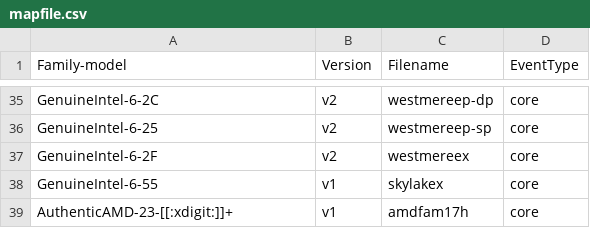
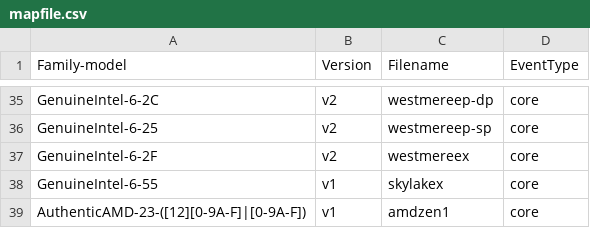
Before and after one commit to tbbharaj/linux-1, a CSV file: tools/perf/pmu-events/arch/x86/mapfile.csv, drawn as a sheet; only a part is shown, gaps mark what is left out.

Commit message:
perf vendor events amd: Restrict model detection for zen1 based processors
This patch changes the previous blanket detection of AMD Family 17h
processors to be more specific to Zen1 core based products only by
replacing model detection regex pattern [[:xdigit:]]+ with
([12][0-9A-F]|[0-9A-F]), restricting to models 0 though 2f only.

This change is required to allow for the addition of separate PMU events
for Zen2 core based models in the following patches as those belong to
family 17h but have different PMCs. Current PMU events directory has
also been renamed to "amdzen1" from "amdfam17h" to reflect this
specificity.

Note that although this change does not break PMU counters for existing
zen1 based systems, it does disable the current set of counters for zen2
based systems. Counters for zen2 have been added in the following
patches in this patchset.

Signed-off-by: Vijay Thakkar <vijaythakkar@me.com>
Acked-by: Kim Phillips <kim.phillips@amd.com>
Cc: Alexander Shishkin <alexander.shishkin@linux.intel.com>
Cc: Jiri Olsa <jolsa@redhat.com>
Cc: Jon Grimm <jon.grimm@amd.com>
Cc: Martin Liška <mliska@suse.cz>
Cc: Namhyung Kim <namhyung@kernel.org>
Cc: Peter Zijlstra <peterz@infradead.org>
Link: http://lore.kernel.org/lkml/20200318190002.307290-2-vijaythakkar@me.com
Signed-off-by: Arnaldo Carvalho de Melo <acme@redhat.com>
(cherry picked from commit c5f18e9e94bad244115dc5e47f27bd061ecc5552)
[ignoring unrelated intel context]

```diff
--- a/tools/perf/pmu-events/arch/x86/mapfile.csv
+++ b/tools/perf/pmu-events/arch/x86/mapfile.csv
@@ -38,2 +38,2 @@ GenuineIntel-6-2F,v2,westmereex,core
 GenuineIntel-6-55,v1,skylakex,core
-AuthenticAMD-23-[[:xdigit:]]+,v1,amdfam17h,core
+AuthenticAMD-23-([12][0-9A-F]|[0-9A-F]),v1,amdzen1,core
```
Also changed, not shown: 6 other files.
